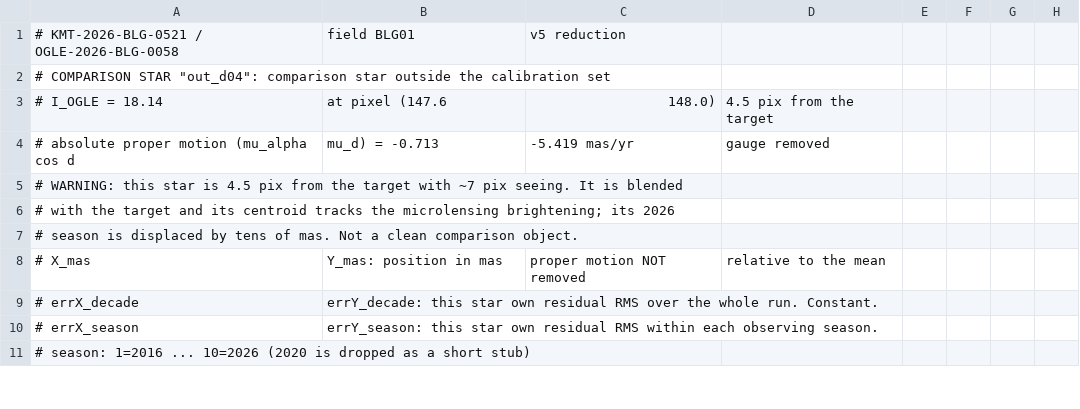
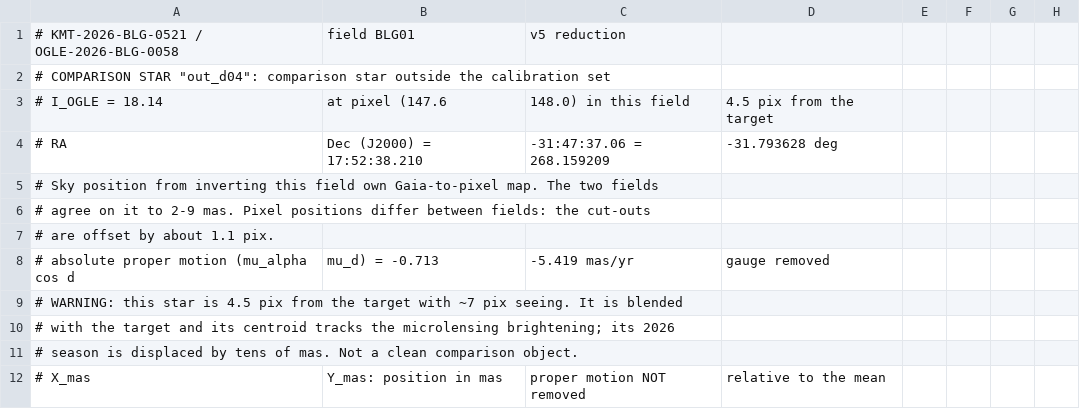
Before and after one commit to noamse/Lizoo, a CSV file: doc/source_motion_v5_BLG01_out_d04.csv, drawn as a sheet; only a part is shown; the shorter side is filled out with more unchanged rows.

```diff
--- a/doc/source_motion_v5_BLG01_out_d04.csv
+++ b/doc/source_motion_v5_BLG01_out_d04.csv
@@ -2,3 +2,7 @@
 # COMPARISON STAR "out_d04": comparison star outside the calibration set
-# I_OGLE = 18.14, at pixel (147.6, 148.0), 4.5 pix from the target
+# I_OGLE = 18.14, at pixel (147.6, 148.0) in this field, 4.5 pix from the target
+# RA, Dec (J2000) = 17:52:38.210 , -31:47:37.06  =  268.159209 , -31.793628 deg
+#   Sky position from inverting this field own Gaia-to-pixel map. The two fields
+#   agree on it to 2-9 mas. Pixel positions differ between fields: the cut-outs
+#   are offset by about 1.1 pix.
 # absolute proper motion (mu_alpha cos d, mu_d) = -0.713, -5.419 mas/yr, gauge removed
```
Also changed, not shown: doc/source_motion_v5_BLG01.csv, doc/source_motion_v5_BLG01_cal_d24.csv, 11 other files.
